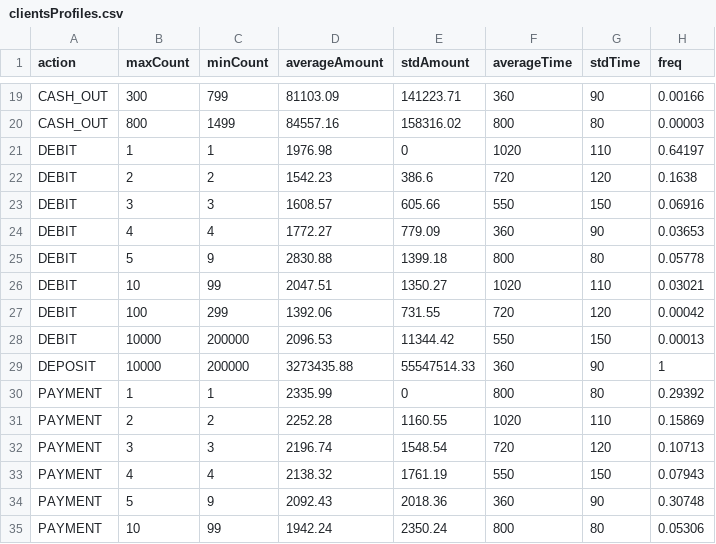
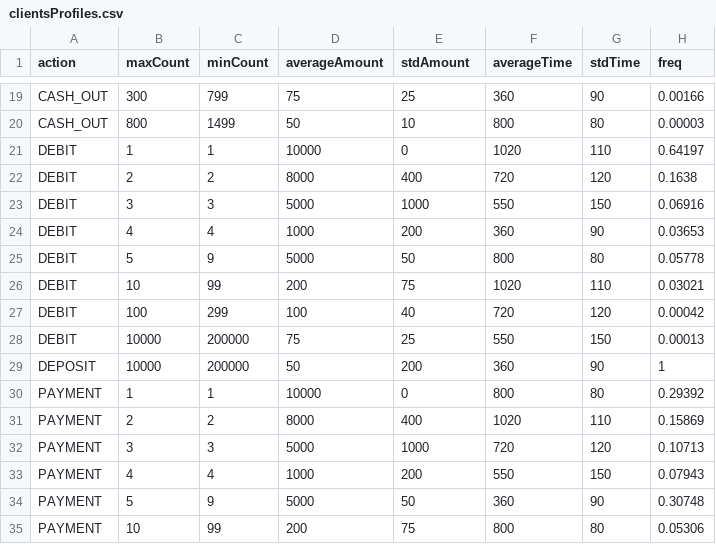
Before and after one commit to adessoAG/PaySim, a CSV file: paramFiles/clientsProfiles.csv, drawn as a sheet; only a part is shown, gaps mark what is left out; the diff covers the shown part only; the diff names each change by its address in the sheet, - before the commit and + after, or states it on an @@ line.

```diff
--- a/paramFiles/clientsProfiles.csv
+++ b/paramFiles/clientsProfiles.csv
-D19 (averageAmount): 81103.09
+D19 (averageAmount): 75
-E19 (stdAmount): 141223.71
+E19 (stdAmount): 25
-D20 (averageAmount): 84557.16
+D20 (averageAmount): 50
-E20 (stdAmount): 158316.02
+E20 (stdAmount): 10
-D21 (averageAmount): 1976.98
+D21 (averageAmount): 10000
-D22 (averageAmount): 1542.23
+D22 (averageAmount): 8000
-E22 (stdAmount): 386.6
+E22 (stdAmount): 400
-D23 (averageAmount): 1608.57
+D23 (averageAmount): 5000
-E23 (stdAmount): 605.66
+E23 (stdAmount): 1000
-D24 (averageAmount): 1772.27
+D24 (averageAmount): 1000
-E24 (stdAmount): 779.09
+E24 (stdAmount): 200
-D25 (averageAmount): 2830.88
+D25 (averageAmount): 5000
-E25 (stdAmount): 1399.18
+E25 (stdAmount): 50
-D26 (averageAmount): 2047.51
+D26 (averageAmount): 200
-E26 (stdAmount): 1350.27
+E26 (stdAmount): 75
-D27 (averageAmount): 1392.06
+D27 (averageAmount): 100
-E27 (stdAmount): 731.55
+E27 (stdAmount): 40
-D28 (averageAmount): 2096.53
+D28 (averageAmount): 75
-E28 (stdAmount): 11344.42
+E28 (stdAmount): 25
-D29 (averageAmount): 3273435.88
+D29 (averageAmount): 50
-E29 (stdAmount): 55547514.33
+E29 (stdAmount): 200
-D30 (averageAmount): 2335.99
+D30 (averageAmount): 10000
-D31 (averageAmount): 2252.28
+D31 (averageAmount): 8000
-E31 (stdAmount): 1160.55
+E31 (stdAmount): 400
-D32 (averageAmount): 2196.74
+D32 (averageAmount): 5000
-E32 (stdAmount): 1548.54
+E32 (stdAmount): 1000
-D33 (averageAmount): 2138.32
+D33 (averageAmount): 1000
-E33 (stdAmount): 1761.19
+E33 (stdAmount): 200
-D34 (averageAmount): 2092.43
+D34 (averageAmount): 5000
-E34 (stdAmount): 2018.36
+E34 (stdAmount): 50
-D35 (averageAmount): 1942.24
+D35 (averageAmount): 200
-E35 (stdAmount): 2350.24
+E35 (stdAmount): 75
```
Also changed, not shown: 56 edited cells elsewhere in this file, 1 other file.
